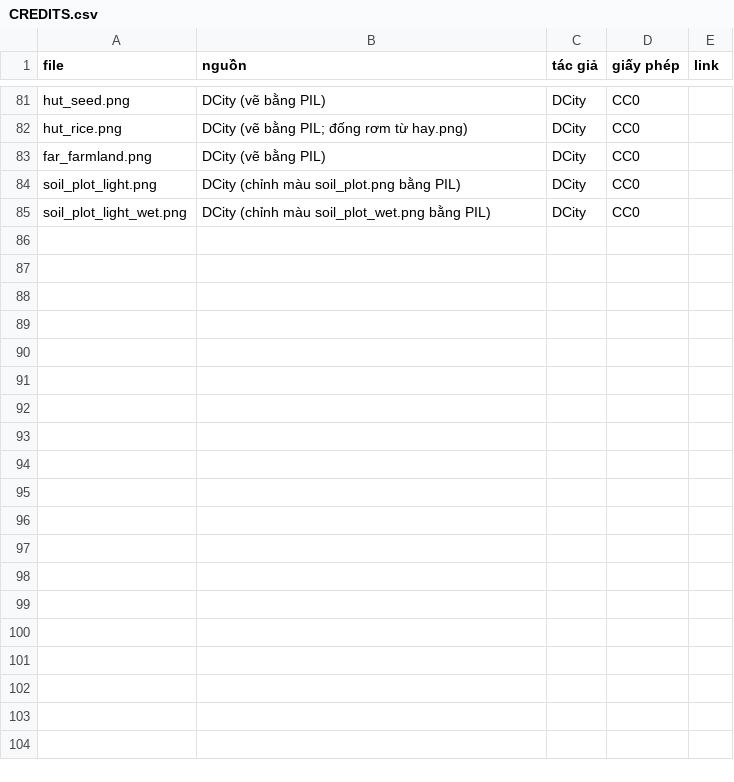
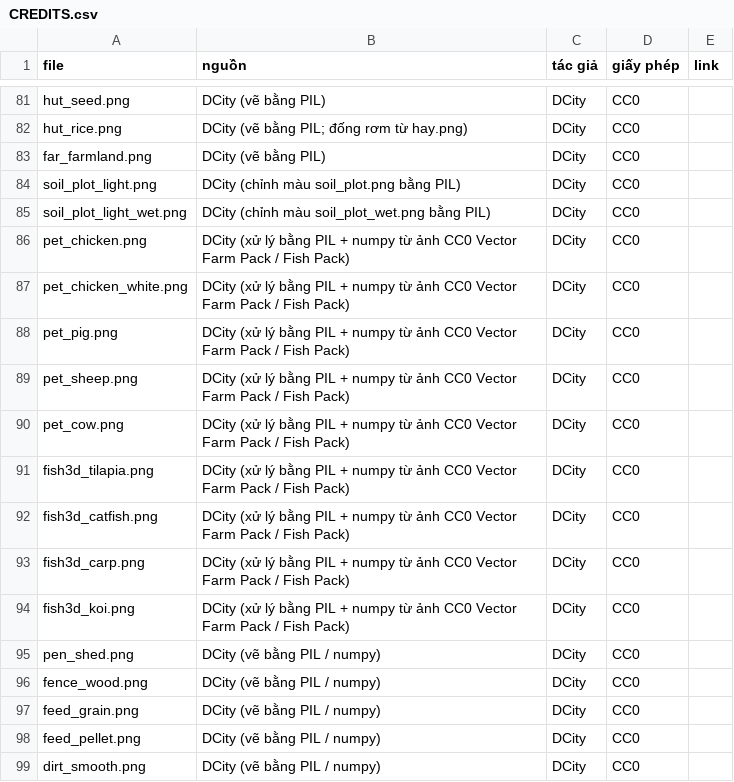
Before and after one commit to dbphx/game-center, a CSV file: public/img/toon/farm/CREDITS.csv, drawn as a sheet; only a part is shown, gaps mark what is left out.

```diff
--- a/public/img/toon/farm/CREDITS.csv
+++ b/public/img/toon/farm/CREDITS.csv
@@ -85 +85,15 @@ soil_plot_light.png,DCity (chỉnh màu soil_plot.png bằng PIL),DCity,CC0,
 soil_plot_light_wet.png,DCity (chỉnh màu soil_plot_wet.png bằng PIL),DCity,CC0,
+pet_chicken.png,DCity (xử lý bằng PIL + numpy từ ảnh CC0 Vector Farm Pack / Fish Pack),DCity,CC0,
+pet_chicken_white.png,DCity (xử lý bằng PIL + numpy từ ảnh CC0 Vector Farm Pack / Fish Pack),DCity,CC0,
+pet_pig.png,DCity (xử lý bằng PIL + numpy từ ảnh CC0 Vector Farm Pack / Fish Pack),DCity,CC0,
+pet_sheep.png,DCity (xử lý bằng PIL + numpy từ ảnh CC0 Vector Farm Pack / Fish Pack),DCity,CC0,
+pet_cow.png,DCity (xử lý bằng PIL + numpy từ ảnh CC0 Vector Farm Pack / Fish Pack),DCity,CC0,
+fish3d_tilapia.png,DCity (xử lý bằng PIL + numpy từ ảnh CC0 Vector Farm Pack / Fish Pack),DCity,CC0,
+fish3d_catfish.png,DCity (xử lý bằng PIL + numpy từ ảnh CC0 Vector Farm Pack / Fish Pack),DCity,CC0,
+fish3d_carp.png,DCity (xử lý bằng PIL + numpy từ ảnh CC0 Vector Farm Pack / Fish Pack),DCity,CC0,
+fish3d_koi.png,DCity (xử lý bằng PIL + numpy từ ảnh CC0 Vector Farm Pack / Fish Pack),DCity,CC0,
+pen_shed.png,DCity (vẽ bằng PIL / numpy),DCity,CC0,
+fence_wood.png,DCity (vẽ bằng PIL / numpy),DCity,CC0,
+feed_grain.png,DCity (vẽ bằng PIL / numpy),DCity,CC0,
+feed_pellet.png,DCity (vẽ bằng PIL / numpy),DCity,CC0,
+dirt_smooth.png,DCity (vẽ bằng PIL / numpy),DCity,CC0,
```
Also changed, not shown: 24 other files.
